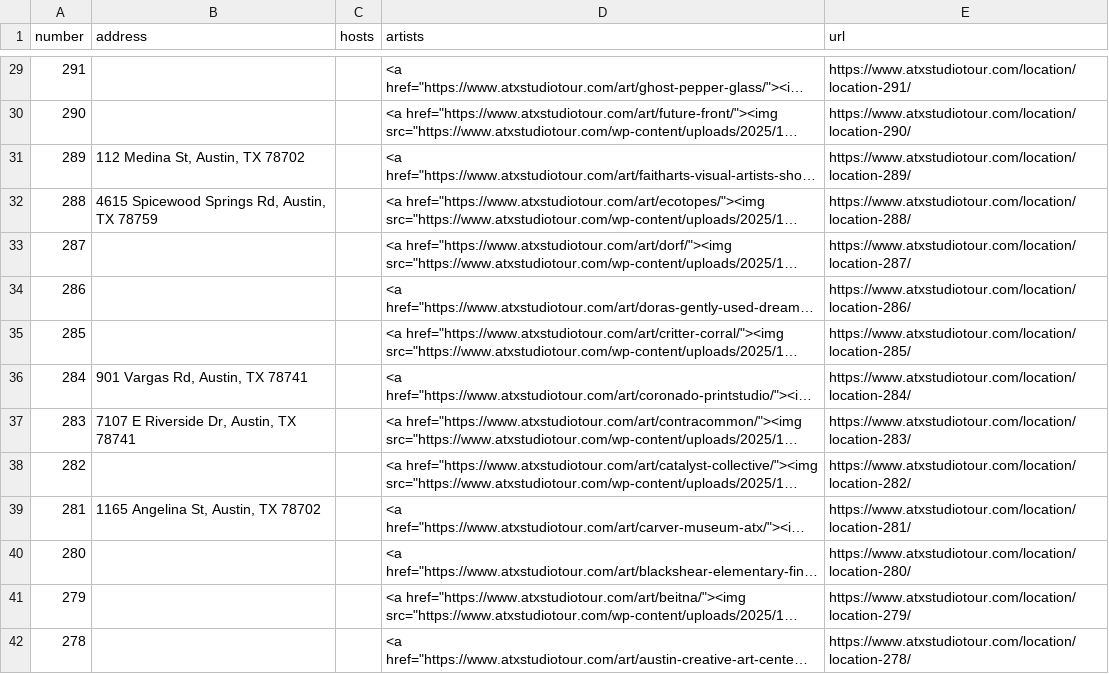
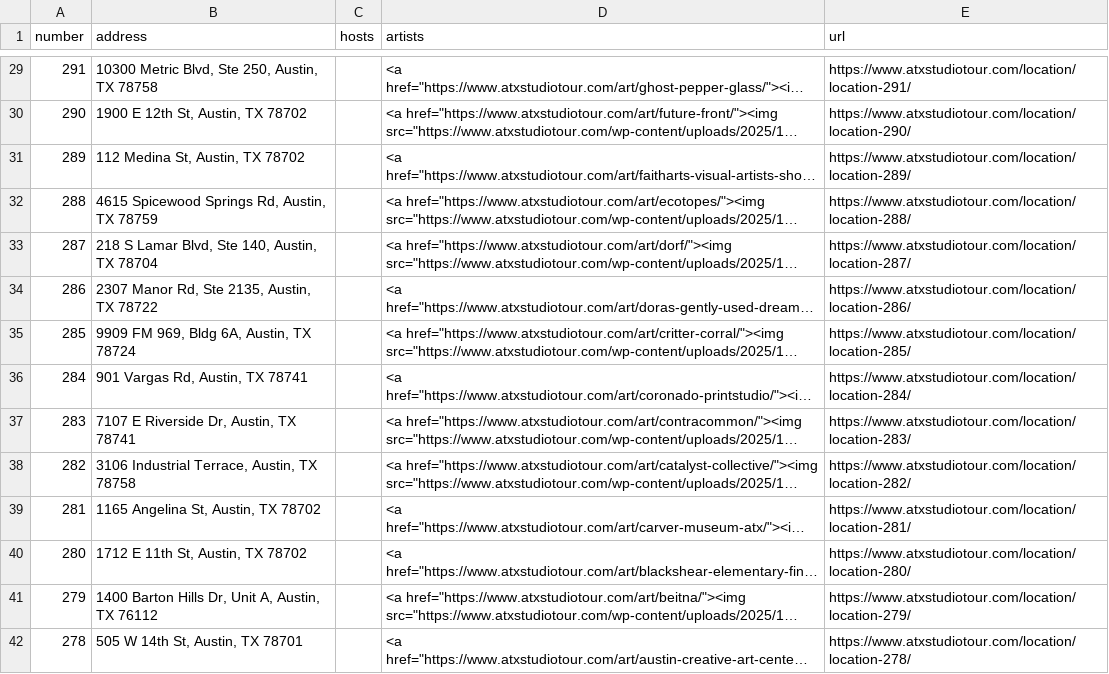
Before and after one commit to Permafacture/old_austin_studio_tours, a CSV file: austin_studio_tour_details.csv, drawn as a sheet; only a part is shown, gaps mark what is left out; long unchanged cells end in …; the diff covers the shown part only; the diff names each change by its address in the sheet, - before the commit and + after, or states it on an @@ line.

```diff
--- a/austin_studio_tour_details.csv
+++ b/austin_studio_tour_details.csv
-B29 (address): (empty)
+B29 (address): 10300 Metric Blvd, Ste 250, Austin, TX 78758
-B30 (address): (empty)
+B30 (address): 1900 E 12th St, Austin, TX 78702
-B33 (address): (empty)
+B33 (address): 218 S Lamar Blvd, Ste 140, Austin, TX 78704
-B34 (address): (empty)
+B34 (address): 2307 Manor Rd, Ste 2135, Austin, TX 78722
-B35 (address): (empty)
+B35 (address): 9909 FM 969, Bldg 6A, Austin, TX 78724
-B38 (address): (empty)
+B38 (address): 3106 Industrial Terrace, Austin, TX 78758
-B40 (address): (empty)
+B40 (address): 1712 E 11th St, Austin, TX 78702
-B41 (address): (empty)
+B41 (address): 1400 Barton Hills Dr, Unit A, Austin, TX 76112
-B42 (address): (empty)
+B42 (address): 505 W 14th St, Austin, TX 78701
```
Also changed, not shown: 126 edited cells elsewhere in this file, 1 other file.
